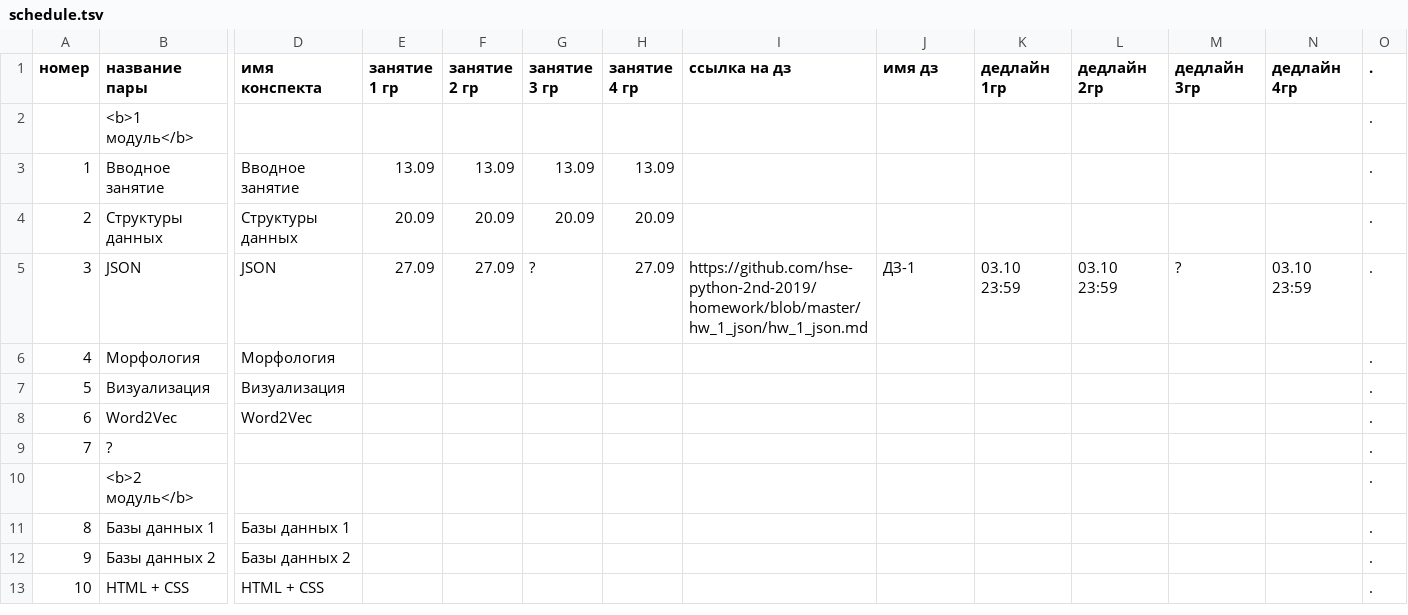
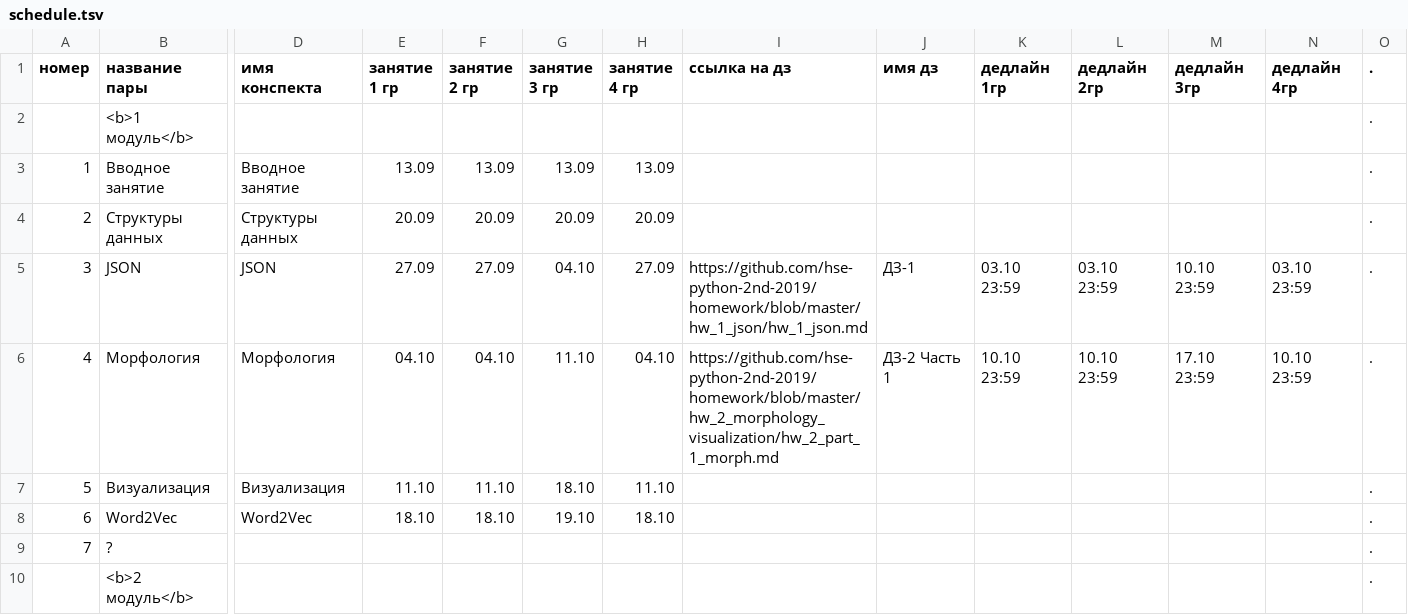
Before and after one commit to hse-ling-python/hse-python-2nd-2019.github.io, a TSV file: schedule.tsv, drawn as a sheet; only a part is shown, gaps mark what is left out; the shorter side is filled out with more unchanged rows; the diff names each change by its address in the sheet, - before the commit and + after, or states it on an @@ line.

Commit message:
update main table (hw-2 + seminars)

```diff
--- a/schedule.tsv
+++ b/schedule.tsv
-G5 (занятие 3 гр): ?
+G5 (занятие 3 гр): 04.10
-M5 (дедлайн 3гр): ?
+M5 (дедлайн 3гр): 10.10 23:59
-E6 (занятие 1 гр): (empty)
+E6 (занятие 1 гр): 04.10
-F6 (занятие 2 гр): (empty)
+F6 (занятие 2 гр): 04.10
-G6 (занятие 3 гр): (empty)
+G6 (занятие 3 гр): 11.10
-H6 (занятие 4 гр): (empty)
+H6 (занятие 4 гр): 04.10
-I6 (ссылка на дз): (empty)
+I6 (ссылка на дз): https://github.com/hse-python-2nd-2019/homework/blob/master/hw_2_morphology_visualization/hw_2_part_1_morph.md
-J6 (имя дз): (empty)
+J6 (имя дз): ДЗ-2 Часть 1
-K6 (дедлайн 1гр): (empty)
+K6 (дедлайн 1гр): 10.10 23:59
-L6 (дедлайн 2гр): (empty)
+L6 (дедлайн 2гр): 10.10 23:59
-M6 (дедлайн 3гр): (empty)
+M6 (дедлайн 3гр): 17.10 23:59
-N6 (дедлайн 4гр): (empty)
+N6 (дедлайн 4гр): 10.10 23:59
-E7 (занятие 1 гр): (empty)
+E7 (занятие 1 гр): 11.10
-F7 (занятие 2 гр): (empty)
+F7 (занятие 2 гр): 11.10
-G7 (занятие 3 гр): (empty)
+G7 (занятие 3 гр): 18.10
-H7 (занятие 4 гр): (empty)
+H7 (занятие 4 гр): 11.10
-E8 (занятие 1 гр): (empty)
+E8 (занятие 1 гр): 18.10
-F8 (занятие 2 гр): (empty)
+F8 (занятие 2 гр): 18.10
-G8 (занятие 3 гр): (empty)
+G8 (занятие 3 гр): 19.10
-H8 (занятие 4 гр): (empty)
+H8 (занятие 4 гр): 18.10
```
